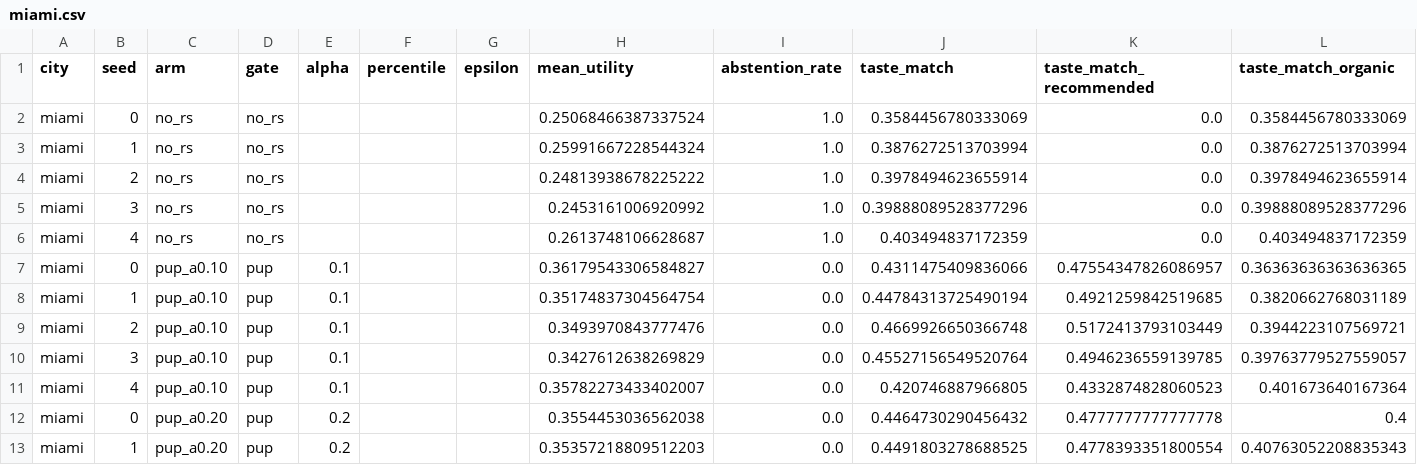
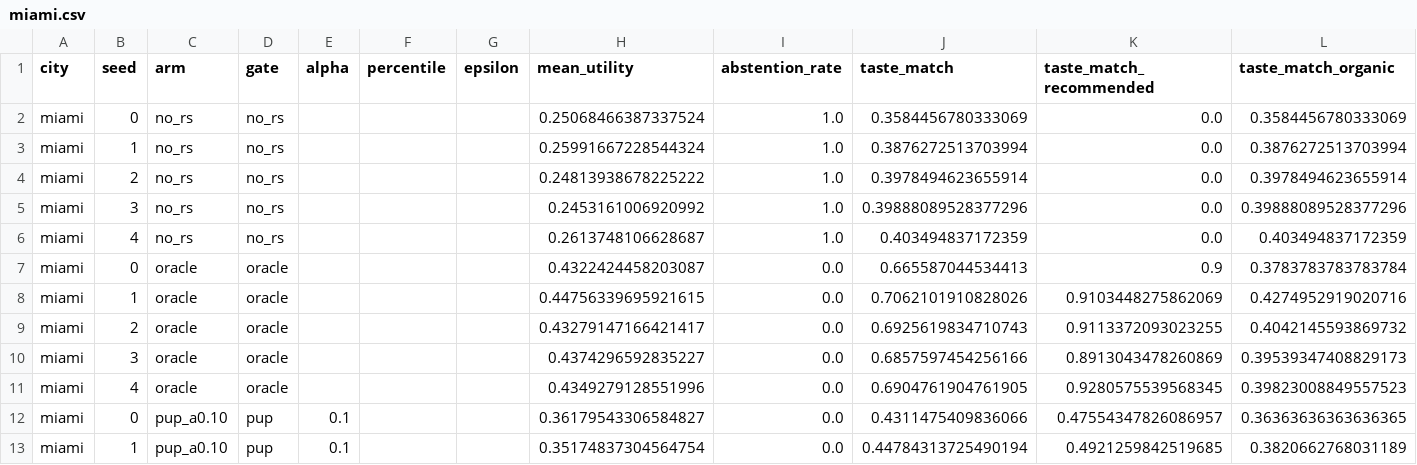
Before and after one commit to nahvats/GeoRecSim, a CSV file: gating_study/results/miami.csv, drawn as a sheet; only a part is shown; the shorter side is filled out with more unchanged rows.

```diff
--- a/gating_study/results/miami.csv
+++ b/gating_study/results/miami.csv
@@ -6,2 +6,7 @@ miami,3,no_rs,no_rs,,,,0.2453161006920992,1.0,0.39888089528377296,0.0,0.39888089
 miami,4,no_rs,no_rs,,,,0.2613748106628687,1.0,0.403494837172359,0.0,0.403494837172359
+miami,0,oracle,oracle,,,,0.4322424458203087,0.0,0.665587044534413,0.9,0.3783783783783784
+miami,1,oracle,oracle,,,,0.44756339695921615,0.0,0.7062101910828026,0.9103448275862069,0.4274952919020716
+miami,2,oracle,oracle,,,,0.43279147166421417,0.0,0.6925619834710743,0.9113372093023255,0.4042145593869732
+miami,3,oracle,oracle,,,,0.4374296592835227,0.0,0.6857597454256166,0.8913043478260869,0.39539347408829173
+miami,4,oracle,oracle,,,,0.4349279128551996,0.0,0.6904761904761905,0.9280575539568345,0.39823008849557523
 miami,0,pup_a0.10,pup,0.1,,,0.36179543306584827,0.0,0.4311475409836066,0.47554347826086957,0.36363636363636365
```
Also changed, not shown: gating_study/results/chicago.csv, gating_study/results/dc.csv, 8 other files.
